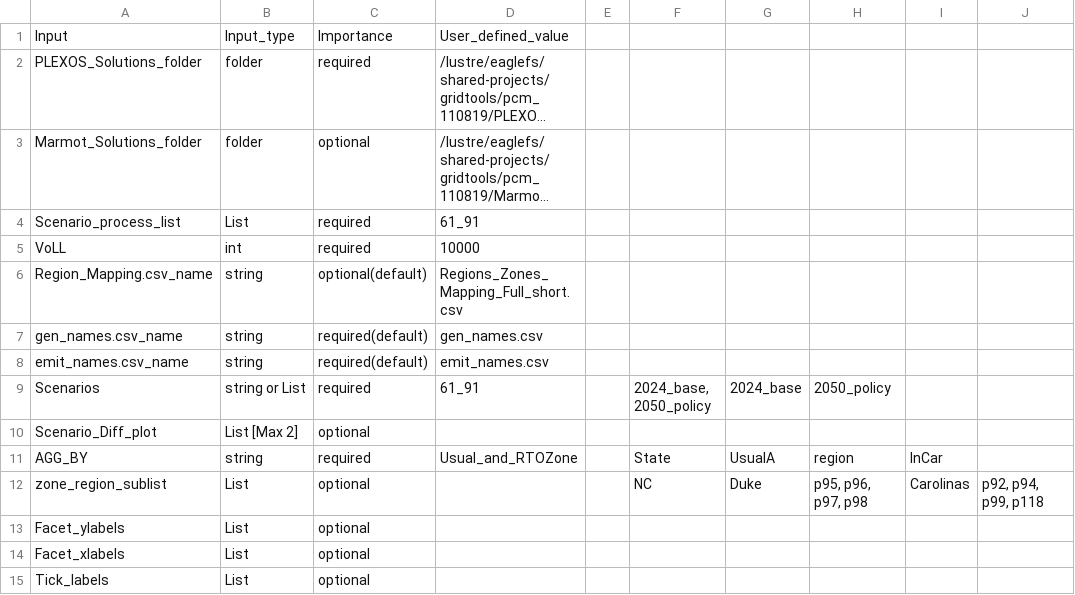
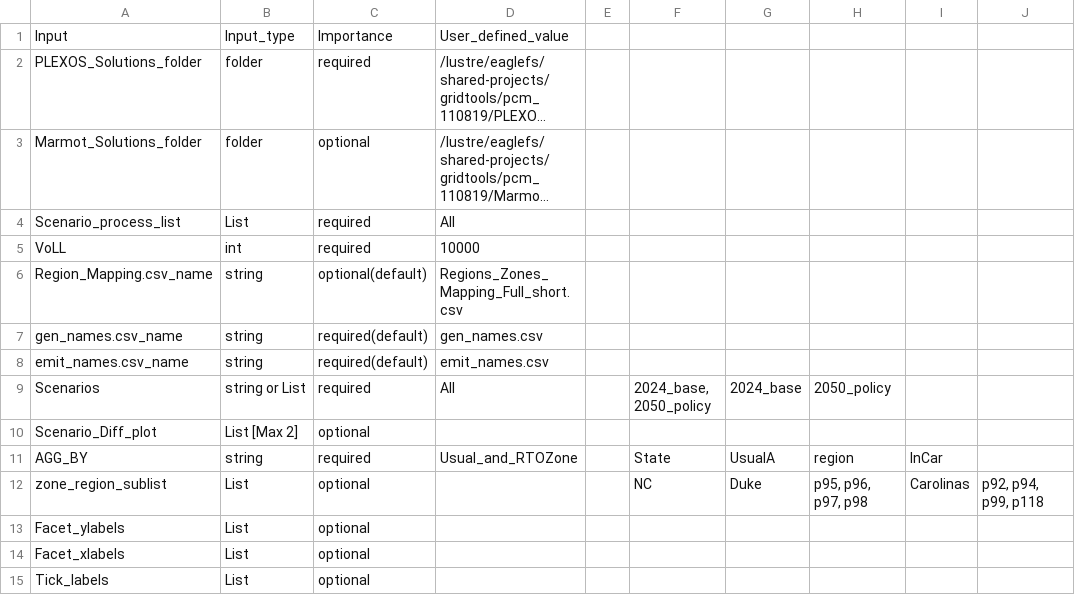
Before and after one commit to NREL/Marmot, a CSV file: marmot/Marmot_user_defined_inputs.csv, drawn as a sheet; only a part is shown; long unchanged cells end in …; the diff names each change by its address in the sheet, - before the commit and + after, or states it on an @@ line.

Commit message:
updated user_defined_inputs

```diff
--- a/marmot/Marmot_user_defined_inputs.csv
+++ b/marmot/Marmot_user_defined_inputs.csv
-D4: 61_91
+D4: All
-D9: 61_91
+D9: All
```
